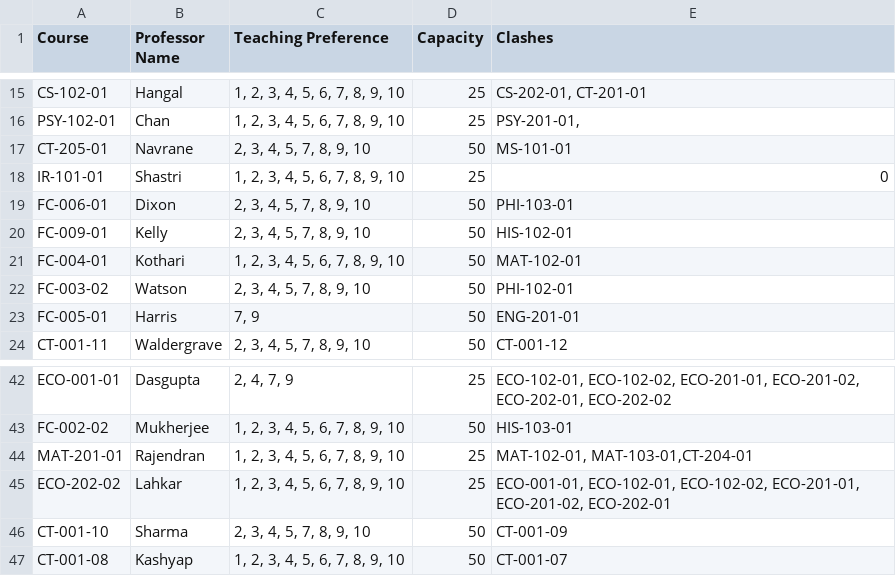
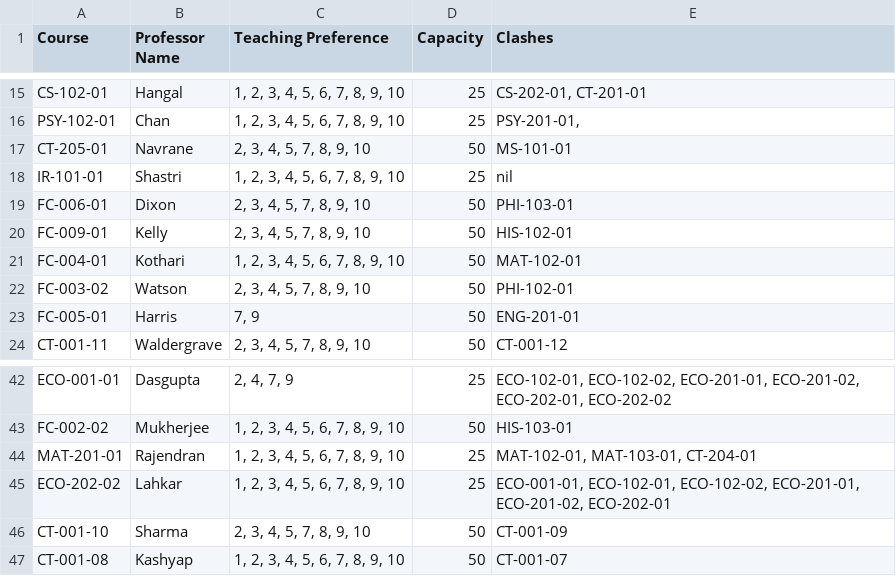
Before and after one commit to koishore/Class-alloc, a CSV file: main.csv, drawn as a sheet; only a part is shown, gaps mark what is left out; the diff covers the shown part only.

```diff
--- a/main.csv
+++ b/main.csv
@@ -17,3 +17,3 @@ PSY-102-01,Chan,"1, 2, 3, 4, 5, 6, 7, 8, 9, 10",25,"PSY-201-01, "
 CT-205-01,Navrane,"2, 3, 4, 5, 7, 8, 9, 10",50,MS-101-01
-IR-101-01,Shastri,"1, 2, 3, 4, 5, 6, 7, 8, 9, 10",25,0
+IR-101-01,Shastri,"1, 2, 3, 4, 5, 6, 7, 8, 9, 10",25,nil
 FC-006-01,Dixon,"2, 3, 4, 5, 7, 8, 9, 10",50,PHI-103-01
@@ -43,3 +43,3 @@ ECO-001-01,Dasgupta,"2, 4, 7, 9",25," ECO-102-01, ECO-102-02, ECO-201-01, ECO-20
 FC-002-02,Mukherjee,"1, 2, 3, 4, 5, 6, 7, 8, 9, 10",50,HIS-103-01
-MAT-201-01,Rajendran,"1, 2, 3, 4, 5, 6, 7, 8, 9, 10",25,"MAT-102-01, MAT-103-01,CT-204-01"
+MAT-201-01,Rajendran,"1, 2, 3, 4, 5, 6, 7, 8, 9, 10",25,"MAT-102-01, MAT-103-01, CT-204-01"
 ECO-202-02,Lahkar,"1, 2, 3, 4, 5, 6, 7, 8, 9, 10",25,"ECO-001-01, ECO-102-01, ECO-102-02, ECO-201-01, ECO-201-02, ECO-202-01"
```
Also changed, not shown: 9 edited cells elsewhere in this file.
